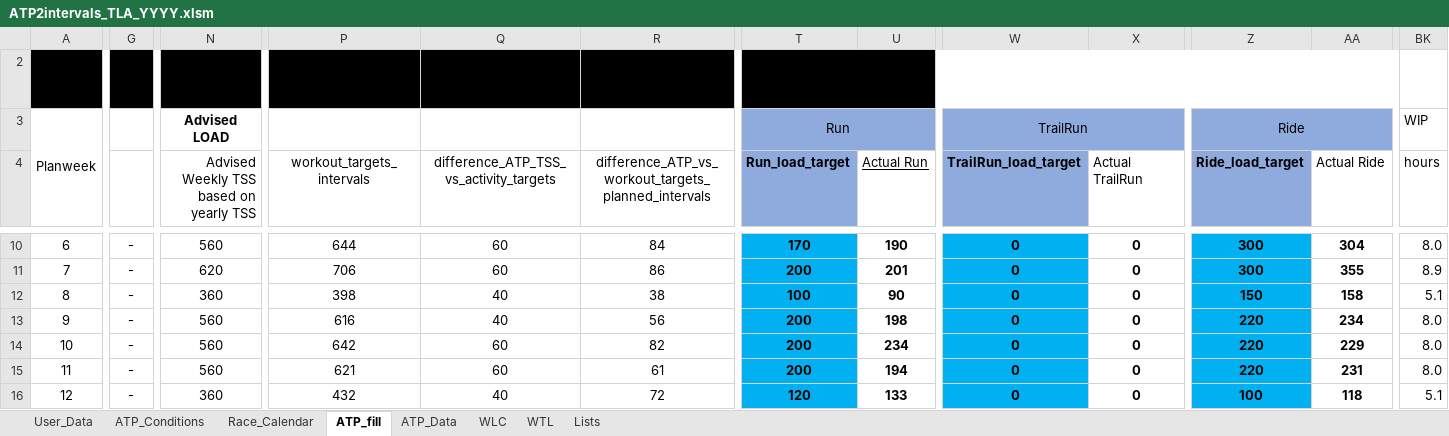
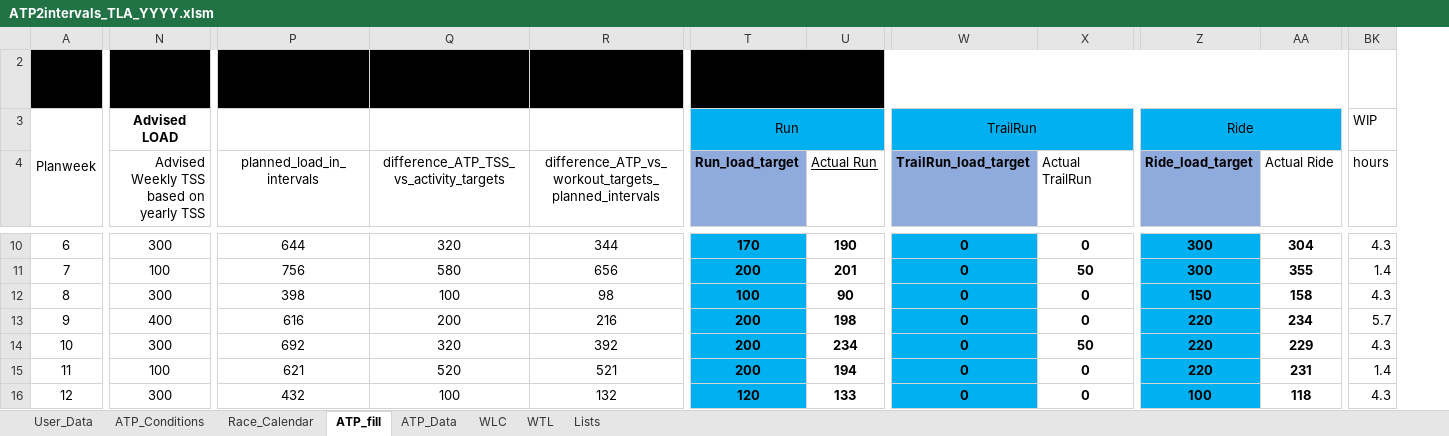
Before and after one commit to richardadvocaat/ATP2intervals.icu, an Excel workbook: ATP2intervals_TLA_YYYY.xlsm, sheet ATP_fill, drawn as a sheet; only a part is shown, gaps mark what is left out; values as stored, in another font and other column widths than the file's, no borders; charts and pictures and conditional formats not drawn; the diff covers the shown part only; the diff names each change by its address in the sheet, - before the commit and + after, or states it on an @@ line.

Commit message:
Add files via upload

```diff
--- a/ATP2intervals_TLA_YYYY.xlsm (sheet ATP_fill)
+++ b/ATP2intervals_TLA_YYYY.xlsm (sheet ATP_fill)
@@ column G hidden, rows 10-16: all - @@
-T3:U3 fill: #8FAADC
+T3:U3 fill: #00B0F0
-W3:X3 fill: #8FAADC
+W3:X3 fill: #00B0F0
-Z3:AA3 fill: #8FAADC
+Z3:AA3 fill: #00B0F0
-P4: workout_targets_intervals
+P4: planned_load_in_intervals
-N10: 560
+N10: 300
-Q10: 60
+Q10: 320
-R10: 84
+R10: 344
-BK10 (hours): 8.0
+BK10 (hours): 4.3
-N11: 620
+N11: 100
-P11 (planned_load_in_intervals): 706
+P11 (planned_load_in_intervals): 756
-Q11: 60
+Q11: 580
-R11: 86
+R11: 656
-X11 (Actual TrailRun): 0
+X11 (Actual TrailRun): 50
-BK11 (hours): 8.9
+BK11 (hours): 1.4
-N12: 360
+N12: 300
-Q12: 40
+Q12: 100
-R12: 38
+R12: 98
-BK12 (hours): 5.1
+BK12 (hours): 4.3
-N13: 560
+N13: 400
-Q13: 40
+Q13: 200
-R13: 56
+R13: 216
-BK13 (hours): 8.0
+BK13 (hours): 5.7
-N14: 560
+N14: 300
-P14 (planned_load_in_intervals): 642
+P14 (planned_load_in_intervals): 692
-Q14: 60
+Q14: 320
-R14: 82
+R14: 392
-X14 (Actual TrailRun): 0
+X14 (Actual TrailRun): 50
-BK14 (hours): 8.0
+BK14 (hours): 4.3
-N15: 560
+N15: 100
-Q15: 60
+Q15: 520
-R15: 61
+R15: 521
-BK15 (hours): 8.0
+BK15 (hours): 1.4
-N16: 360
+N16: 300
-Q16: 40
+Q16: 100
-R16: 72
+R16: 132
-BK16 (hours): 5.1
+BK16 (hours): 4.3
```
Also changed, not shown: 190 edited cells and cell formats elsewhere in this sheet, sheet ATP_Conditions, sheet ATP_Data, sheet User_Data, formulas that keep their value.
